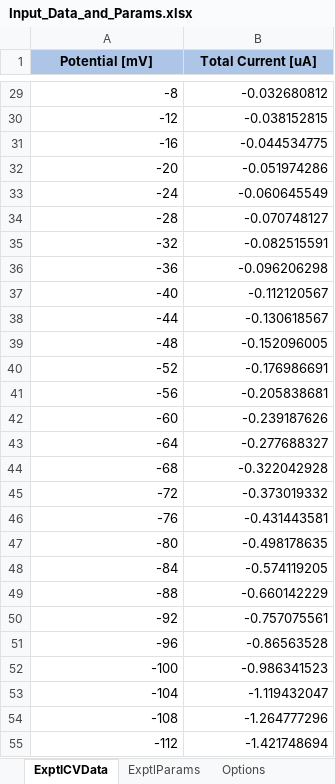
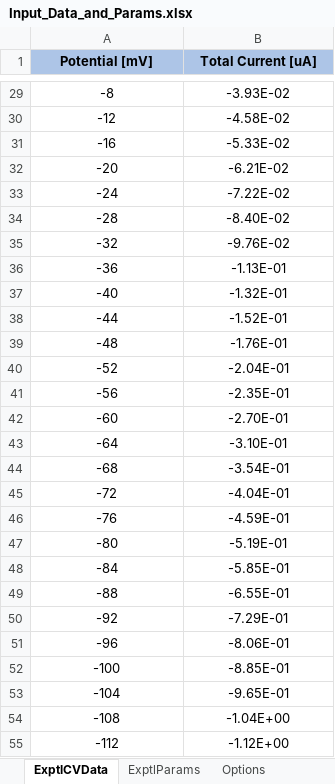
Before and after one commit to DLBuesen/cv-sim-ec-prime-film, an Excel workbook: project/windows10/Input_Data_and_Params.xlsx, sheet ExptlCVData, drawn as a sheet; only a part is shown, gaps mark what is left out; values as stored, in another font and other column widths than the file's, no borders; the diff covers the shown part only; the diff names each change by its address in the sheet, - before the commit and + after, or states it on an @@ line.

```diff
--- a/project/windows10/Input_Data_and_Params.xlsx (sheet ExptlCVData)
+++ b/project/windows10/Input_Data_and_Params.xlsx (sheet ExptlCVData)
-A29:B55 alignment: right
+A29:B55 alignment: center
-B29 (Total Current [uA]): -0.032680812
+B29 (Total Current [uA]): -3.93E-02
-B30 (Total Current [uA]): -0.038152815
+B30 (Total Current [uA]): -4.58E-02
-B31 (Total Current [uA]): -0.044534775
+B31 (Total Current [uA]): -5.33E-02
-B32 (Total Current [uA]): -0.051974286
+B32 (Total Current [uA]): -6.21E-02
-B33 (Total Current [uA]): -0.060645549
+B33 (Total Current [uA]): -7.22E-02
-B34 (Total Current [uA]): -0.070748127
+B34 (Total Current [uA]): -8.40E-02
-B35 (Total Current [uA]): -0.082515591
+B35 (Total Current [uA]): -9.76E-02
-B36 (Total Current [uA]): -0.096206298
+B36 (Total Current [uA]): -1.13E-01
-B37 (Total Current [uA]): -0.112120567
+B37 (Total Current [uA]): -1.32E-01
-B38 (Total Current [uA]): -0.130618567
+B38 (Total Current [uA]): -1.52E-01
-B39 (Total Current [uA]): -0.152096005
+B39 (Total Current [uA]): -1.76E-01
-B40 (Total Current [uA]): -0.176986691
+B40 (Total Current [uA]): -2.04E-01
-B41 (Total Current [uA]): -0.205838681
+B41 (Total Current [uA]): -2.35E-01
-B42 (Total Current [uA]): -0.239187626
+B42 (Total Current [uA]): -2.70E-01
-B43 (Total Current [uA]): -0.277688327
+B43 (Total Current [uA]): -3.10E-01
-B44 (Total Current [uA]): -0.322042928
+B44 (Total Current [uA]): -3.54E-01
-B45 (Total Current [uA]): -0.373019332
+B45 (Total Current [uA]): -4.04E-01
-B46 (Total Current [uA]): -0.431443581
+B46 (Total Current [uA]): -4.59E-01
-B47 (Total Current [uA]): -0.498178635
+B47 (Total Current [uA]): -5.19E-01
-B48 (Total Current [uA]): -0.574119205
+B48 (Total Current [uA]): -5.85E-01
-B49 (Total Current [uA]): -0.660142229
+B49 (Total Current [uA]): -6.55E-01
-B50 (Total Current [uA]): -0.757075561
+B50 (Total Current [uA]): -7.29E-01
-B51 (Total Current [uA]): -0.86563528
+B51 (Total Current [uA]): -8.06E-01
-B52 (Total Current [uA]): -0.986341523
+B52 (Total Current [uA]): -8.85E-01
-B53 (Total Current [uA]): -1.119432047
+B53 (Total Current [uA]): -9.65E-01
-B54 (Total Current [uA]): -1.264777296
+B54 (Total Current [uA]): -1.04E+00
-B55 (Total Current [uA]): -1.421748694
+B55 (Total Current [uA]): -1.12E+00
```
Also changed, not shown: 249 edited cells and cell formats elsewhere in this sheet, sheet ExptlParams, sheet Options, charts or pictures, 9 other files.
